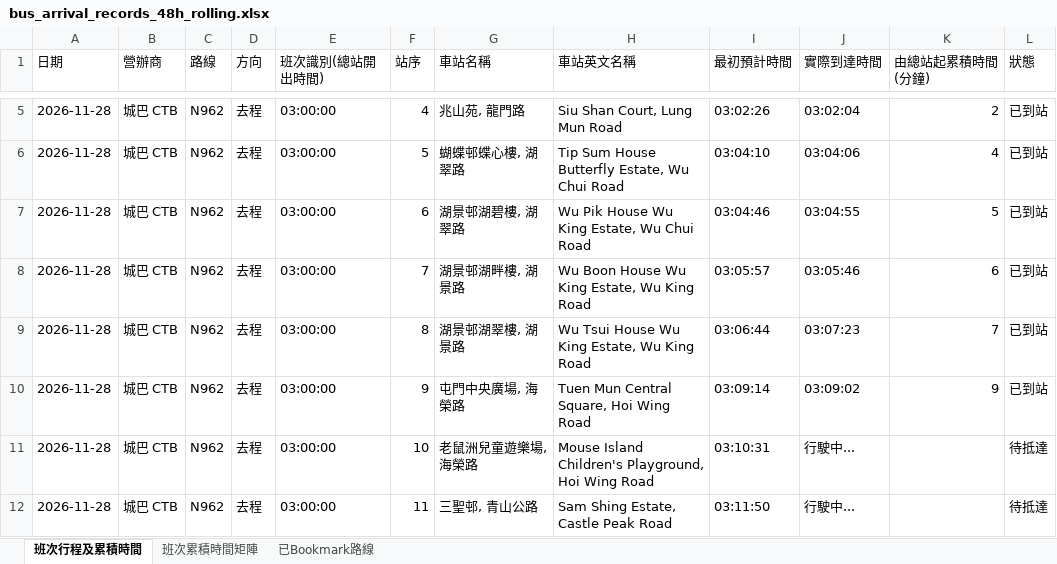
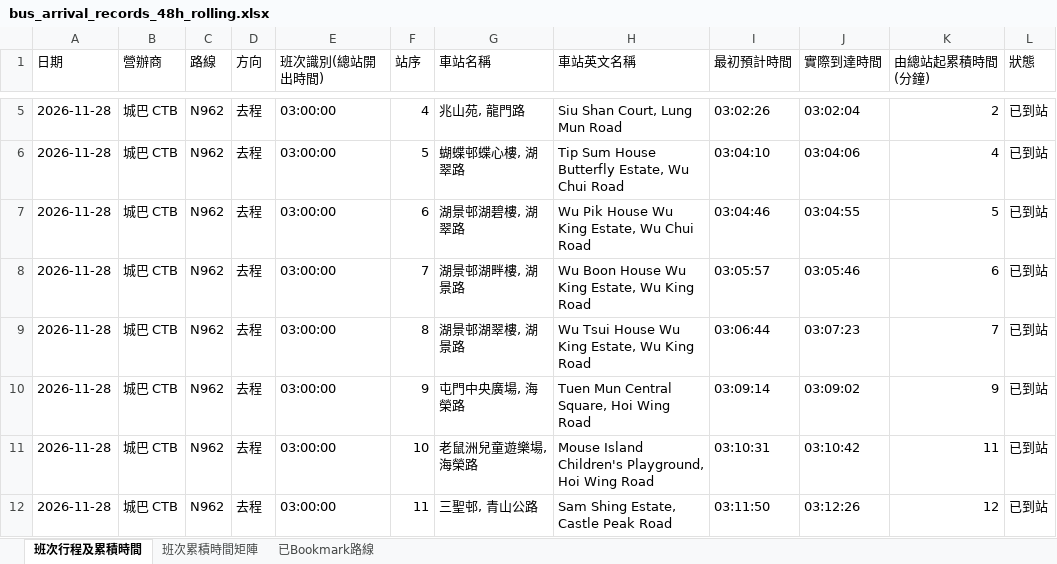
Before and after one commit to J0llibee/GRMD_FYP_Transport, an Excel workbook: backups/bus_arrival_records_48h_rolling.xlsx, sheet 班次行程及累積時間, drawn as a sheet; only a part is shown, gaps mark what is left out; values as stored, in another font and other column widths than the file's, no borders; 1 other sheet too large or unreadable and not compared; the diff covers the shown part only; the diff names each change by its address in the sheet, - before the commit and + after, or states it on an @@ line.

Commit message:
Auto backup backups/bus_arrival_records_48h_rolling.xlsx (03:13:49)

```diff
--- a/backups/bus_arrival_records_48h_rolling.xlsx (sheet 班次行程及累積時間)
+++ b/backups/bus_arrival_records_48h_rolling.xlsx (sheet 班次行程及累積時間)
-J11 (實際到達時間): 行駛中...
+J11 (實際到達時間): 03:10:42
-K11 (由總站起累積時間(分鐘)): (empty)
+K11 (由總站起累積時間(分鐘)): 11
-L11:L12 (狀態): 待抵達
+L11:L12 (狀態): 已到站
-J12 (實際到達時間): 行駛中...
+J12 (實際到達時間): 03:12:26
-K12 (由總站起累積時間(分鐘)): (empty)
+K12 (由總站起累積時間(分鐘)): 12
```
Also changed, not shown: 43 edited cells elsewhere in this sheet.
